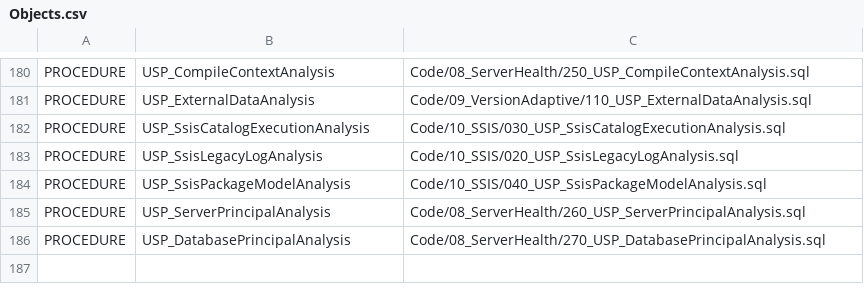
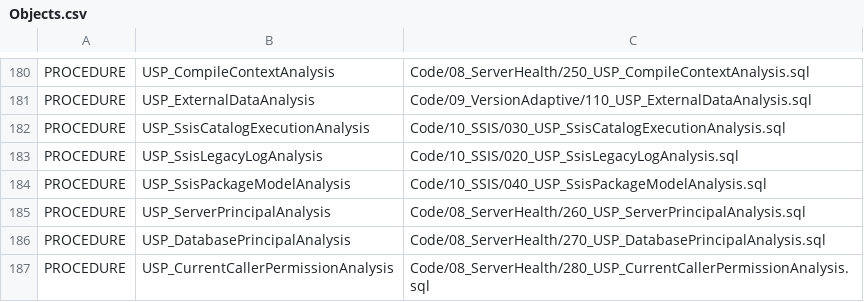
Before and after one commit to gecompat/SQL_Server_Analyze, a CSV file: Metadata/Inventory/Objects.csv, drawn as a sheet; only a part is shown, gaps mark what is left out; the diff names each change by its address in the sheet, - before the commit and + after, or states it on an @@ line.

```diff
--- a/Metadata/Inventory/Objects.csv
+++ b/Metadata/Inventory/Objects.csv
+row 187: PROCEDURE | USP_CurrentCallerPermissionAnalysis | Code/08_ServerHealth/280_USP_CurrentCallerPermissionAnalysis.sql
```
Also changed, not shown: Metadata/Inventory/Module_Maturity.csv, Metadata/Inventory/Parameters.csv, 29 other files.
